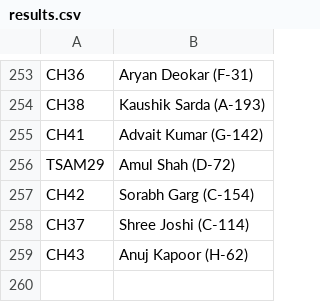
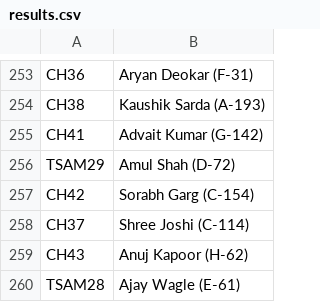
Before and after one commit to kaunteya/jade-indoor, a CSV file: schedules/data/results.csv, drawn as a sheet; only a part is shown, gaps mark what is left out; the diff names each change by its address in the sheet, - before the commit and + after, or states it on an @@ line.

Commit message:
Record Ajay Wagle's quarter-final win

```diff
--- a/schedules/data/results.csv
+++ b/schedules/data/results.csv
+row 260: TSAM28 | Ajay Wagle (E-61)
```
